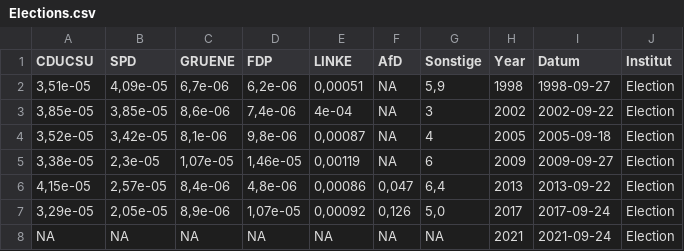
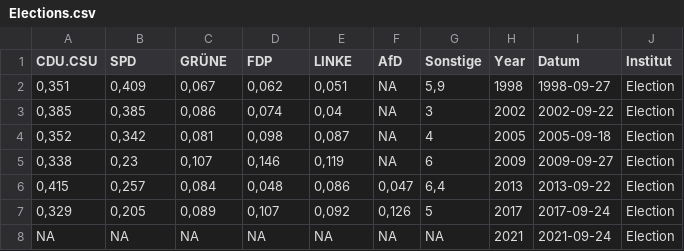
Before and after one commit to INWTlab/lsTerm-election-forecast, a CSV file: data/Elections.csv, drawn as a sheet; removed rows and columns are numbered as before the commit, all else as after; the diff names each change by its address in the sheet, - before the commit and + after, or states it on an @@ line.

Commit message:
Add Stan Models, add data preparation

```diff
--- a/data/Elections.csv
+++ b/data/Elections.csv
-A1: CDUCSU
+A1: CDU.CSU
-C1: GRUENE
+C1: GRÜNE
-A2 (CDU.CSU): 3,51e-05
+A2 (CDU.CSU): 0,351
-B2 (SPD): 4,09e-05
+B2 (SPD): 0,409
-C2 (GRÜNE): 6,7e-06
+C2 (GRÜNE): 0,067
-D2 (FDP): 6,2e-06
+D2 (FDP): 0,062
-E2 (LINKE): 0,00051
+E2 (LINKE): 0,051
-A3 (CDU.CSU): 3,85e-05
+A3 (CDU.CSU): 0,385
-B3 (SPD): 3,85e-05
+B3 (SPD): 0,385
-C3 (GRÜNE): 8,6e-06
+C3 (GRÜNE): 0,086
-D3 (FDP): 7,4e-06
+D3 (FDP): 0,074
-E3 (LINKE): 4e-04
+E3 (LINKE): 0,04
-A4 (CDU.CSU): 3,52e-05
+A4 (CDU.CSU): 0,352
-B4 (SPD): 3,42e-05
+B4 (SPD): 0,342
-C4 (GRÜNE): 8,1e-06
+C4 (GRÜNE): 0,081
-D4 (FDP): 9,8e-06
+D4 (FDP): 0,098
-E4 (LINKE): 0,00087
+E4 (LINKE): 0,087
-A5 (CDU.CSU): 3,38e-05
+A5 (CDU.CSU): 0,338
-B5 (SPD): 2,3e-05
+B5 (SPD): 0,23
-C5 (GRÜNE): 1,07e-05
+C5 (GRÜNE): 0,107
-D5 (FDP): 1,46e-05
+D5 (FDP): 0,146
-E5 (LINKE): 0,00119
+E5 (LINKE): 0,119
-A6 (CDU.CSU): 4,15e-05
+A6 (CDU.CSU): 0,415
-B6 (SPD): 2,57e-05
+B6 (SPD): 0,257
-C6 (GRÜNE): 8,4e-06
+C6 (GRÜNE): 0,084
-D6 (FDP): 4,8e-06
+D6 (FDP): 0,048
-E6 (LINKE): 0,00086
+E6 (LINKE): 0,086
-row 7: 3,29e-05 | 2,05e-05 | 8,9e-06 | 1,07e-05 | 0,00092 | 0,126 | 5,0 | 2017 | 2017-09-24 | Election
+row 7: 0,329 | 0,205 | 0,089 | 0,107 | 0,092 | 0,126 | 5 | 2017 | 2017-09-24 | Election
```
Also changed, not shown: 7 other files.
